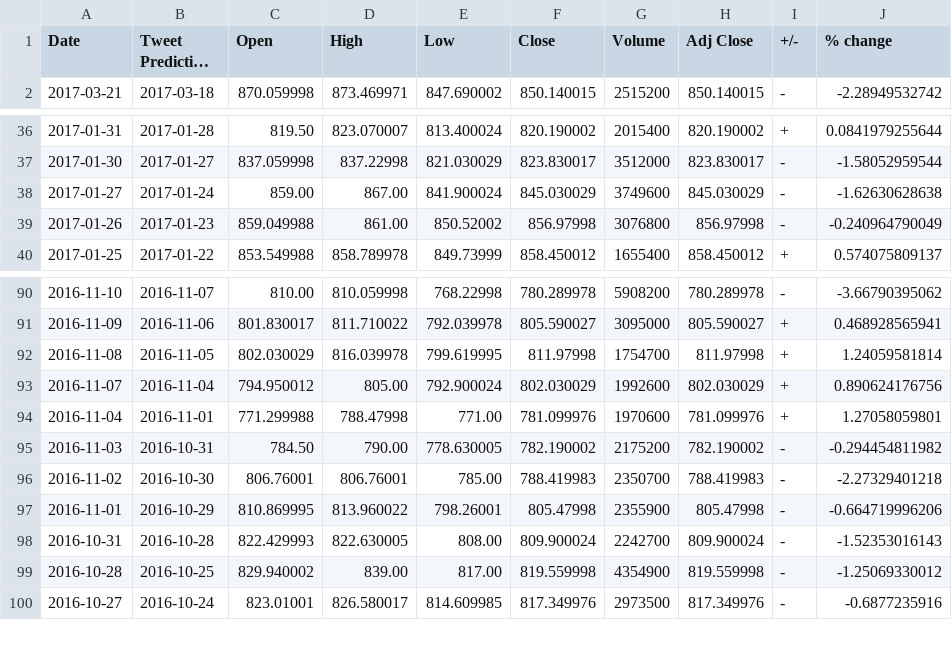
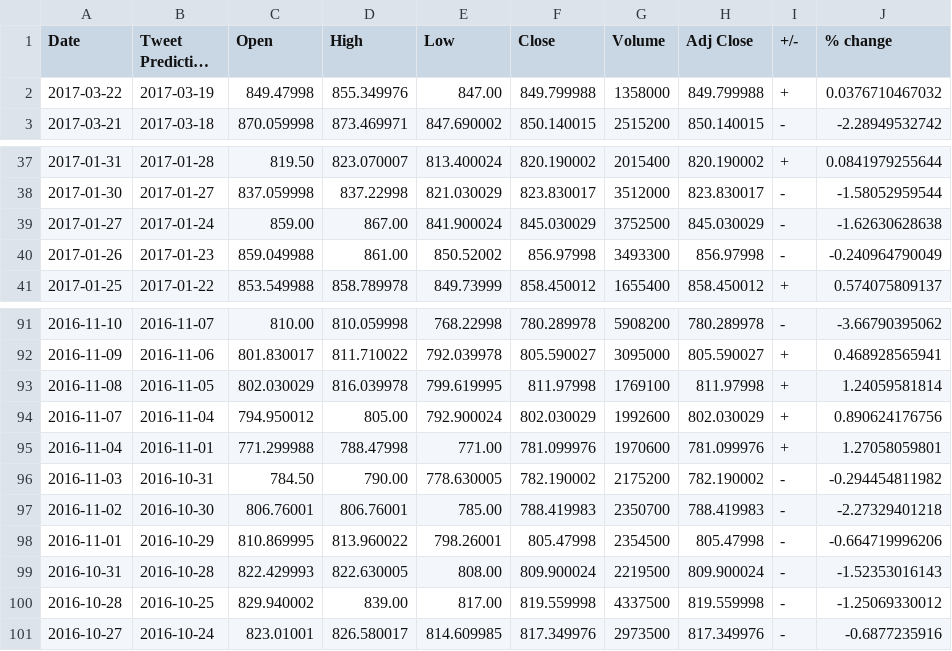
Before and after one commit to lookcw/Senvision, a TSV file: stock_data/tweet_date_data/Google_cleaned.tsv, drawn as a sheet; only a part is shown, gaps mark what is left out; long unchanged cells end in …; addresses are those after the commit; the diff names each change by its address in the sheet, - before the commit and + after, or states it on an @@ line.

```diff
--- a/stock_data/tweet_date_data/Google_cleaned.tsv
+++ b/stock_data/tweet_date_data/Google_cleaned.tsv
+row 2: 2017-03-22 | 2017-03-19 | 849.47998 | 855.349976 | 847.00 | 849.799988 | 1358000 | 849.799988 | + | 0.0376710467032
-G39 (Volume): 3749600
+G39 (Volume): 3752500
-G40 (Volume): 3076800
+G40 (Volume): 3493300
-G93 (Volume): 1754700
+G93 (Volume): 1769100
-G98 (Volume): 2355900
+G98 (Volume): 2354500
-G99 (Volume): 2242700
+G99 (Volume): 2219500
-G100 (Volume): 4354900
+G100 (Volume): 4337500
```
Also changed, not shown: stock_data/tweet_date_data/Apple_cleaned.tsv, stock_data/tweet_date_data/Boeing_cleaned.tsv, 40 other files.
